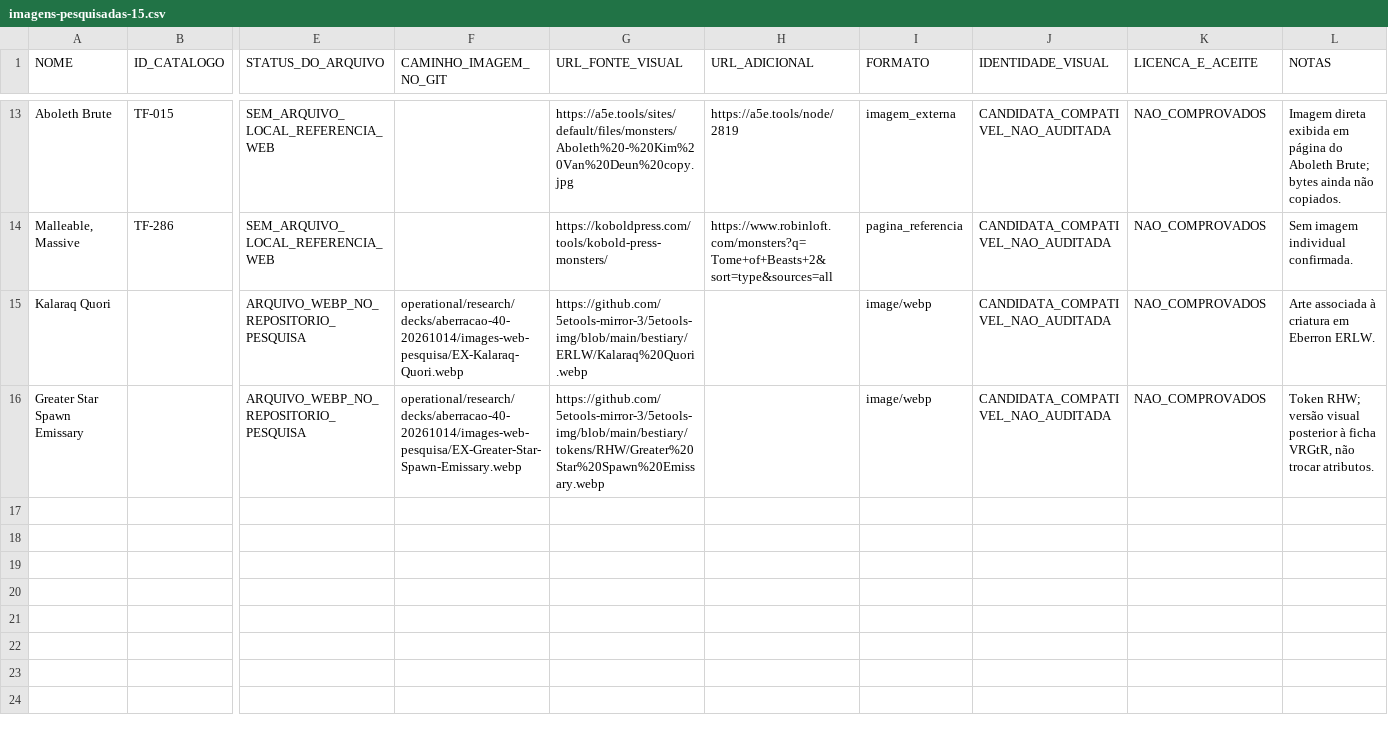
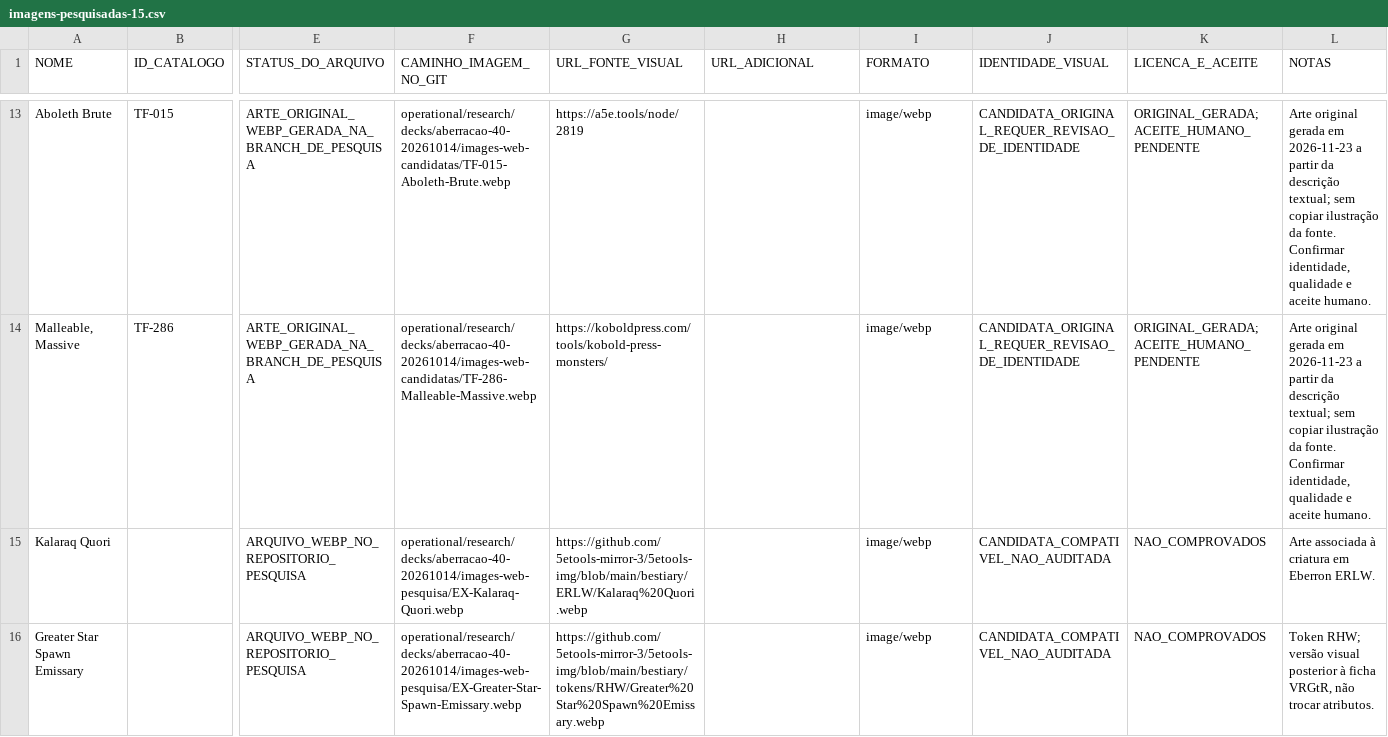
Before and after one commit to george-vepo/Catalogo-SRD, a CSV file: operational/research/decks/aberracao-40-20261014/imagens-pesquisadas-15.csv, drawn as a sheet; only a part is shown, gaps mark what is left out; the diff covers the shown part only; the diff names each change by its address in the sheet, - before the commit and + after, or states it on an @@ line.

```diff
--- a/operational/research/decks/aberracao-40-20261014/imagens-pesquisadas-15.csv
+++ b/operational/research/decks/aberracao-40-20261014/imagens-pesquisadas-15.csv
-E13:E14 (STATUS_DO_ARQUIVO): SEM_ARQUIVO_LOCAL_REFERENCIA_WEB
+E13:E14 (STATUS_DO_ARQUIVO): ARTE_ORIGINAL_WEBP_GERADA_NA_BRANCH_DE_PESQUISA
-F13 (CAMINHO_IMAGEM_NO_GIT): (empty)
+F13 (CAMINHO_IMAGEM_NO_GIT): operational/research/decks/aberracao-40-20261014/images-web-candidatas/TF-015-Aboleth-Brute.webp
-G13 (URL_FONTE_VISUAL): https://a5e.tools/sites/default/files/monsters/Aboleth%20-%20Kim%20Van%20Deun%20copy.jpg
+G13 (URL_FONTE_VISUAL): https://a5e.tools/node/2819
-H13 (URL_ADICIONAL): https://a5e.tools/node/2819
+H13 (URL_ADICIONAL): (empty)
-I13 (FORMATO): imagem_externa
+I13 (FORMATO): image/webp
-J13:J14 (IDENTIDADE_VISUAL): CANDIDATA_COMPATIVEL_NAO_AUDITADA
+J13:J14 (IDENTIDADE_VISUAL): CANDIDATA_ORIGINAL_REQUER_REVISAO_DE_IDENTIDADE
-K13:K14 (LICENCA_E_ACEITE): NAO_COMPROVADOS
+K13:K14 (LICENCA_E_ACEITE): ORIGINAL_GERADA; ACEITE_HUMANO_PENDENTE
-L13 (NOTAS): Imagem direta exibida em página do Aboleth Brute; bytes ainda não copiados.
+L13 (NOTAS): Arte original gerada em 2026-11-23 a partir da descrição textual; sem copiar ilustração da fonte. Confirmar identidade, qualidade e aceite humano.
-F14 (CAMINHO_IMAGEM_NO_GIT): (empty)
+F14 (CAMINHO_IMAGEM_NO_GIT): operational/research/decks/aberracao-40-20261014/images-web-candidatas/TF-286-Malleable-Massive.webp
-H14 (URL_ADICIONAL): https://www.robinloft.com/monsters?q=Tome+of+Beasts+2&sort=type&sources=all
+H14 (URL_ADICIONAL): (empty)
-I14 (FORMATO): pagina_referencia
+I14 (FORMATO): image/webp
-L14 (NOTAS): Sem imagem individual confirmada.
+L14 (NOTAS): Arte original gerada em 2026-11-23 a partir da descrição textual; sem copiar ilustração da fonte. Confirmar identidade, qualidade e aceite humano.
```
Also changed, not shown: 43 edited cells elsewhere in this file, operational/research/decks/aberracao-40-20261014/cards.csv, 14 other files.
